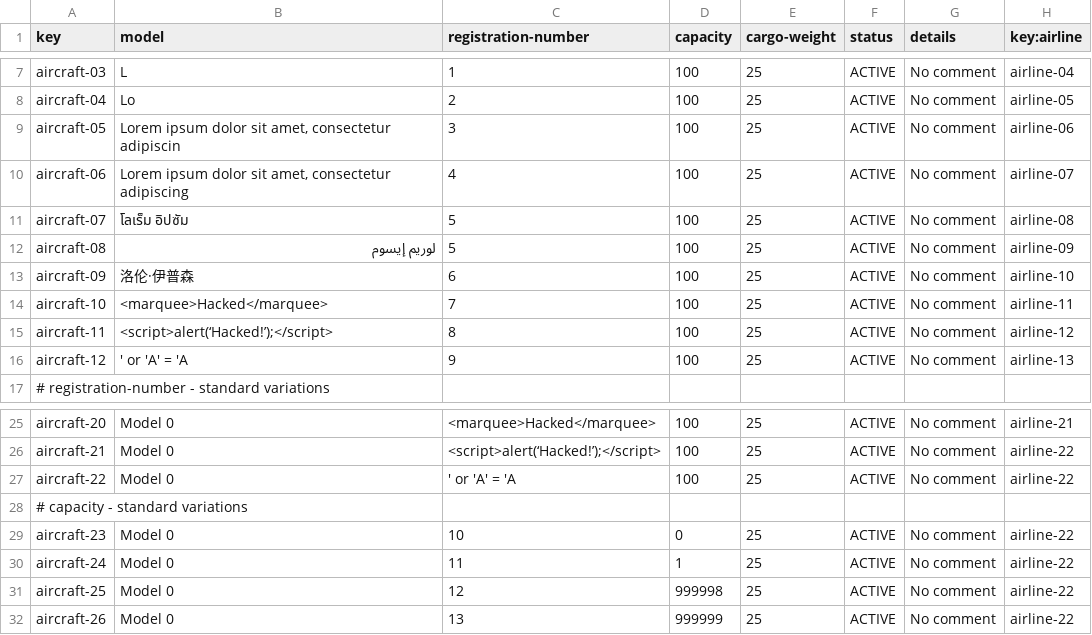
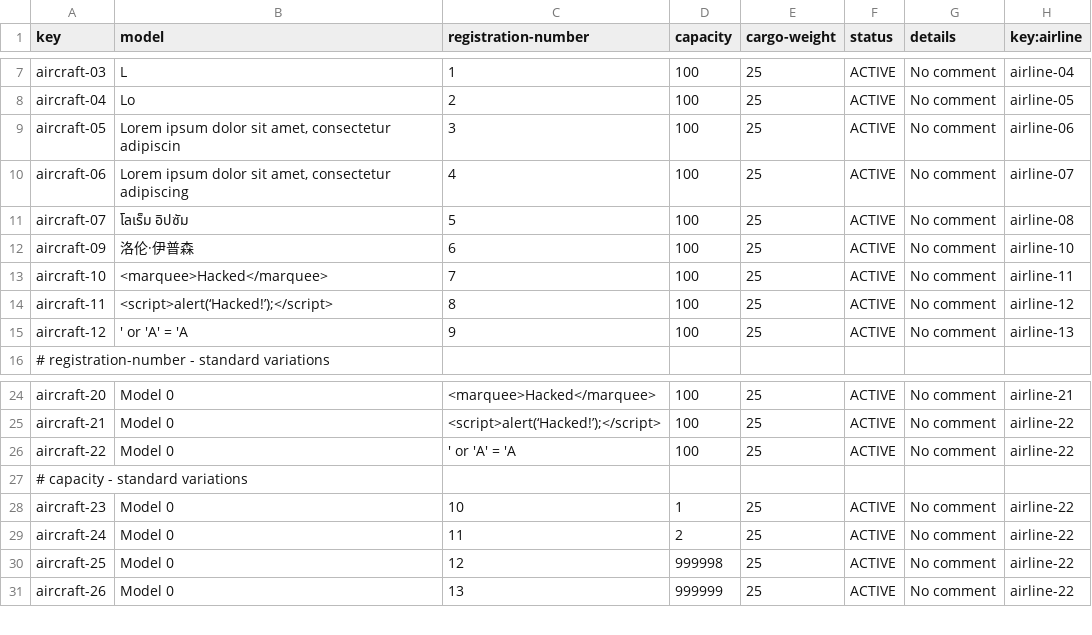
Before and after one commit to C1-058/Acme-ANS-D03, a CSV file: src/main/resources/WEB-INF/data/sample/aircraft.csv, drawn as a sheet; only a part is shown, gaps mark what is left out.

Commit message:
Fix final
Refs #124

```diff
--- a/src/main/resources/WEB-INF/data/sample/aircraft.csv
+++ b/src/main/resources/WEB-INF/data/sample/aircraft.csv
@@ -11,3 +11,2 @@ aircraft-06,"Lorem ipsum dolor sit amet, consectetur adipiscing",4,100,25,ACTIVE
 aircraft-07,โลเร็ม อิปซัม,5,100,25,ACTIVE,No comment,airline-08
-aircraft-08,لوريم إيسوم,5,100,25,ACTIVE,No comment,airline-09
 aircraft-09,洛伦·伊普森,6,100,25,ACTIVE,No comment,airline-10
@@ -28,4 +27,4 @@ aircraft-22,Model 0,' or 'A' = 'A,100,25,ACTIVE,No comment,airline-22
 # capacity - standard variations
-aircraft-23,Model 0,10,0,25,ACTIVE,No comment,airline-22
-aircraft-24,Model 0,11,1,25,ACTIVE,No comment,airline-22
+aircraft-23,Model 0,10,1,25,ACTIVE,No comment,airline-22
+aircraft-24,Model 0,11,2,25,ACTIVE,No comment,airline-22
 aircraft-25,Model 0,12,999998,25,ACTIVE,No comment,airline-22
```
